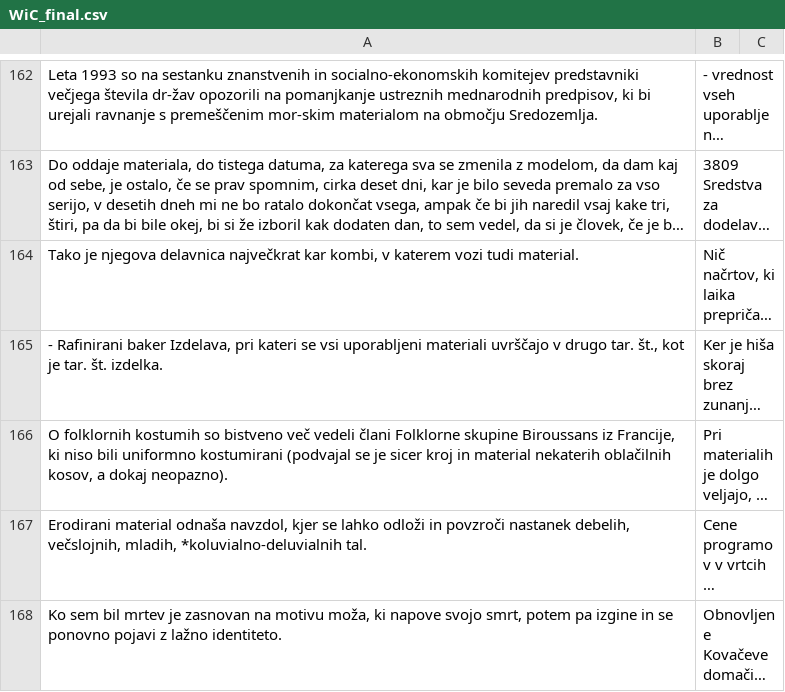
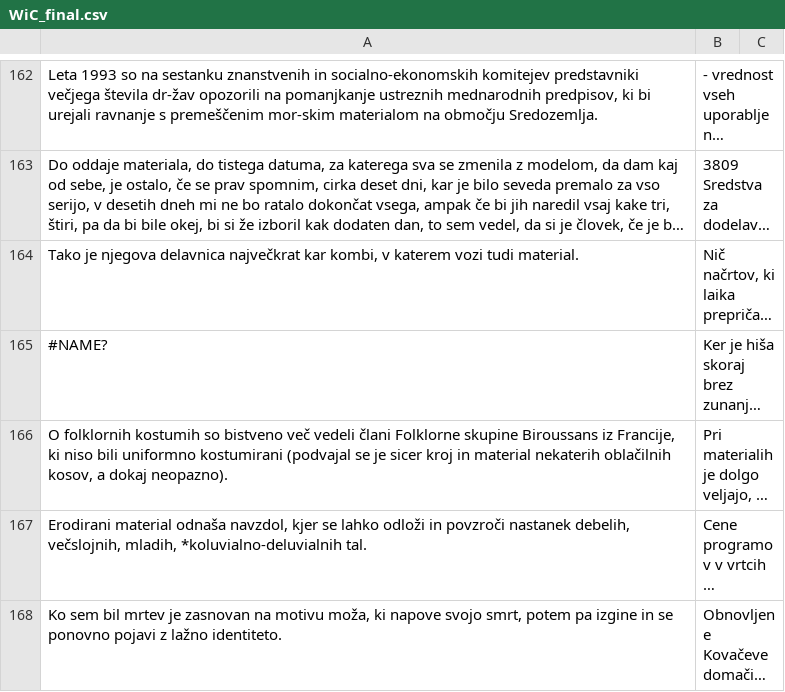
Before and after one commit to niveshull/wsd, a CSV file: iskanje-lem/polisemne-leme-in-stavki/WiC_final.csv, drawn as a sheet; only a part is shown, gaps mark what is left out; long unchanged cells end in …; the diff covers the shown part only; the diff names each change by its address in the sheet, - before the commit and + after, or states it on an @@ line.

Commit message:
popravki

```diff
--- a/iskanje-lem/polisemne-leme-in-stavki/WiC_final.csv
+++ b/iskanje-lem/polisemne-leme-in-stavki/WiC_final.csv
-A165: - Rafinirani baker Izdelava, pri kateri se vsi uporabljeni materiali uvrščajo v drugo tar. št., kot je tar. št. izdelka.
+A165: #NAME?
```
Also changed, not shown: 4 edited cells elsewhere in this file.
